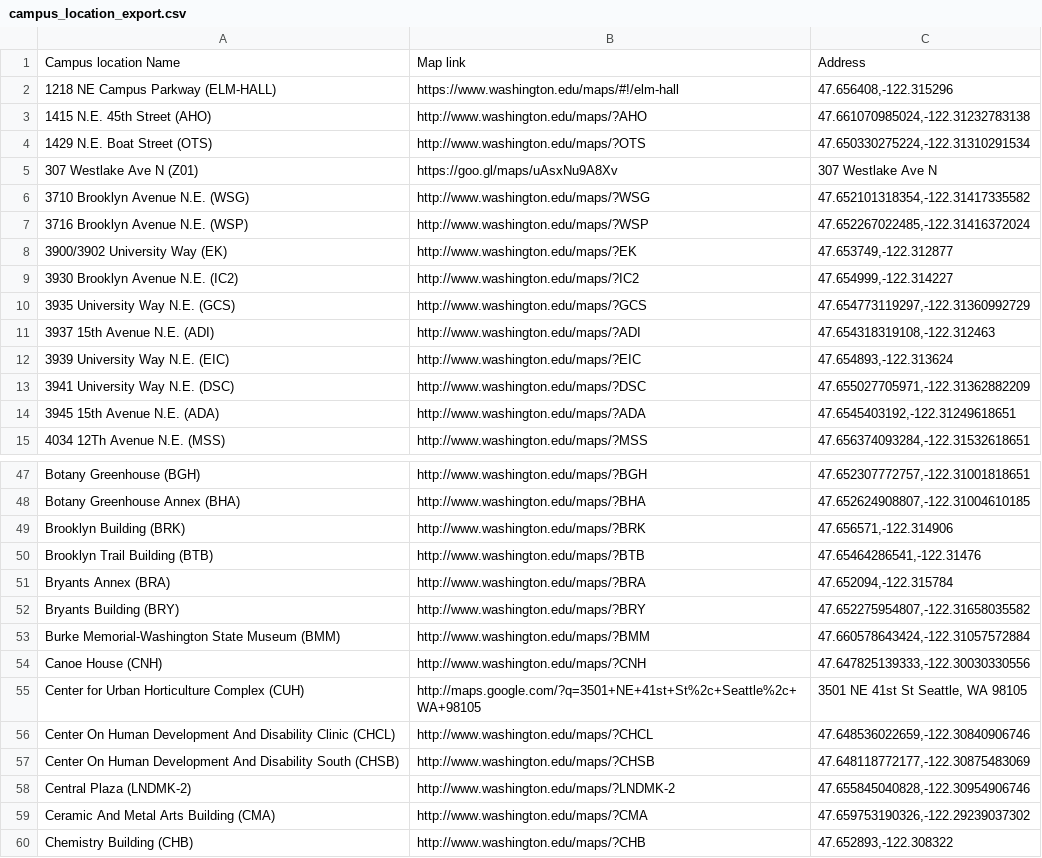
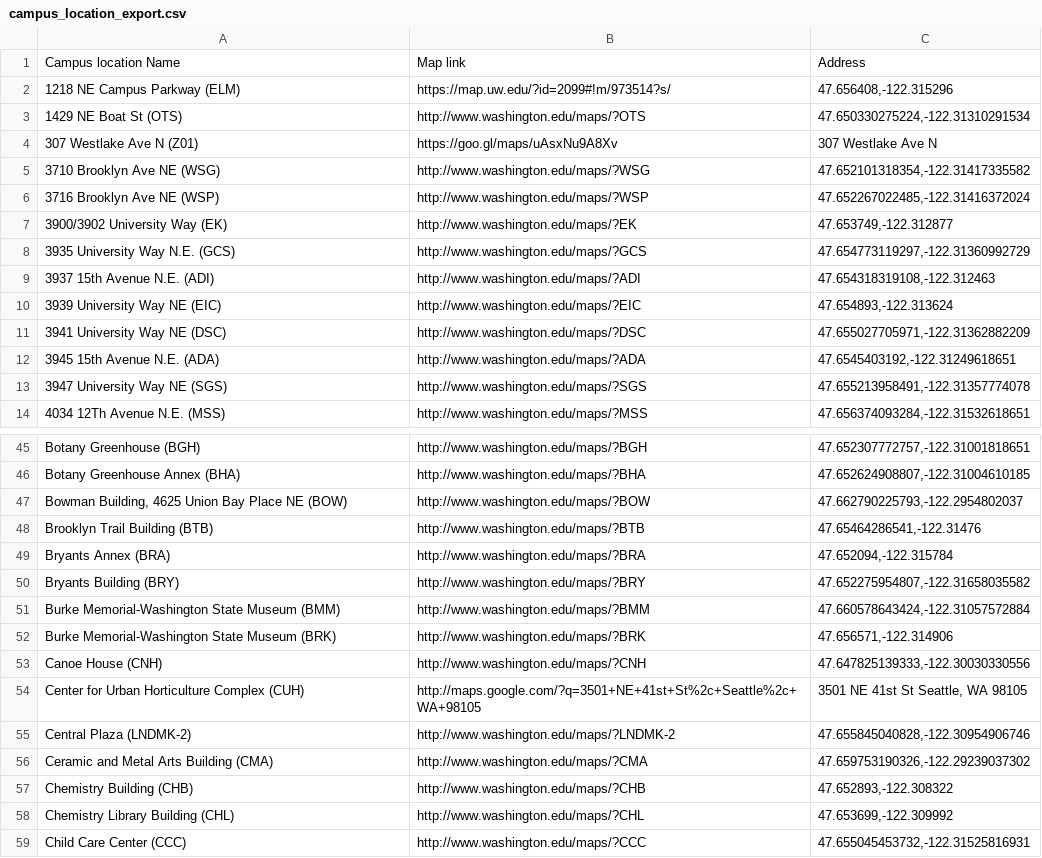
Before and after one commit to uw-it-aca/eventcal, a CSV file: accountsynchr/data/campus_location_export.csv, drawn as a sheet; only a part is shown, gaps mark what is left out; the shorter side is filled out with more unchanged rows; the diff covers the shown part only.

```diff
--- a/accountsynchr/data/campus_location_export.csv
+++ b/accountsynchr/data/campus_location_export.csv
@@ -1,15 +1,14 @@
 Campus location Name,Map link,Address
-1218 NE Campus Parkway (ELM-HALL),https://www.washington.edu/maps/#!/elm-hall,"47.656408,-122.315296"
-1415 N.E. 45th Street (AHO),http://www.washington.edu/maps/?AHO,"47.661070985024,-122.31232783138"
-1429 N.E. Boat Street (OTS),http://www.washington.edu/maps/?OTS,"47.650330275224,-122.31310291534"
+1218 NE Campus Parkway (ELM),https://map.uw.edu/?id=2099#!m/973514?s/,"47.656408,-122.315296"
+1429 NE Boat St (OTS),http://www.washington.edu/maps/?OTS,"47.650330275224,-122.31310291534"
 307 Westlake Ave N (Z01),https://goo.gl/maps/uAsxNu9A8Xv,307 Westlake Ave N
-3710 Brooklyn Avenue N.E. (WSG),http://www.washington.edu/maps/?WSG,"47.652101318354,-122.31417335582"
-3716 Brooklyn Avenue N.E. (WSP),http://www.washington.edu/maps/?WSP,"47.652267022485,-122.31416372024"
+3710 Brooklyn Ave NE (WSG),http://www.washington.edu/maps/?WSG,"47.652101318354,-122.31417335582"
+3716 Brooklyn Ave NE (WSP),http://www.washington.edu/maps/?WSP,"47.652267022485,-122.31416372024"
 3900/3902 University Way (EK),http://www.washington.edu/maps/?EK,"47.653749,-122.312877"
-3930 Brooklyn Avenue N.E. (IC2),http://www.washington.edu/maps/?IC2,"47.654999,-122.314227"
 3935 University Way N.E. (GCS),http://www.washington.edu/maps/?GCS,"47.654773119297,-122.31360992729"
 3937 15th Avenue N.E. (ADI),http://www.washington.edu/maps/?ADI,"47.654318319108,-122.312463"
-3939 University Way N.E. (EIC),http://www.washington.edu/maps/?EIC,"47.654893,-122.313624"
-3941 University Way N.E. (DSC),http://www.washington.edu/maps/?DSC,"47.655027705971,-122.31362882209"
+3939 University Way NE (EIC),http://www.washington.edu/maps/?EIC,"47.654893,-122.313624"
+3941 University Way NE (DSC),http://www.washington.edu/maps/?DSC,"47.655027705971,-122.31362882209"
 3945 15th Avenue N.E. (ADA),http://www.washington.edu/maps/?ADA,"47.6545403192,-122.31249618651"
+3947 University Way NE (SGS),http://www.washington.edu/maps/?SGS,"47.655213958491,-122.31357774078"
 4034 12Th Avenue N.E. (MSS),http://www.washington.edu/maps/?MSS,"47.656374093284,-122.31532618651"
@@ -48,3 +46,3 @@ Botany Greenhouse (BGH),http://www.washington.edu/maps/?BGH,"47.652307772757,-12
 Botany Greenhouse Annex (BHA),http://www.washington.edu/maps/?BHA,"47.652624908807,-122.31004610185"
-Brooklyn Building (BRK),http://www.washington.edu/maps/?BRK,"47.656571,-122.314906"
+"Bowman Building, 4625 Union Bay Place NE (BOW)",http://www.washington.edu/maps/?BOW,"47.662790225793,-122.2954802037"
 Brooklyn Trail Building (BTB),http://www.washington.edu/maps/?BTB,"47.65464286541,-122.31476"
@@ -53,8 +51,7 @@ Bryants Building (BRY),http://www.washington.edu/maps/?BRY,"47.652275954807,-122
 Burke Memorial-Washington State Museum (BMM),http://www.washington.edu/maps/?BMM,"47.660578643424,-122.31057572884"
+Burke Memorial-Washington State Museum (BRK),http://www.washington.edu/maps/?BRK,"47.656571,-122.314906"
 Canoe House (CNH),http://www.washington.edu/maps/?CNH,"47.647825139333,-122.30030330556"
 Center for Urban Horticulture Complex (CUH),http://maps.google.com/?q=3501+NE+41st+St%2c+Seattle%2c+WA+98105,"3501 NE 41st St Seattle, WA 98105"
-Center On Human Development And Disability Clinic (CHCL),http://www.washington.edu/maps/?CHCL,"47.648536022659,-122.30840906746"
-Center On Human Development And Disability South (CHSB),http://www.washington.edu/maps/?CHSB,"47.648118772177,-122.30875483069"
 Central Plaza (LNDMK-2),http://www.washington.edu/maps/?LNDMK-2,"47.655845040828,-122.30954906746"
-Ceramic And Metal Arts Building (CMA),http://www.washington.edu/maps/?CMA,"47.659753190326,-122.29239037302"
+Ceramic and Metal Arts Building (CMA),http://www.washington.edu/maps/?CMA,"47.659753190326,-122.29239037302"
 Chemistry Building (CHB),http://www.washington.edu/maps/?CHB,"47.652893,-122.308322"
```
Also changed, not shown: 23 added rows, 20 removed rows and 38 edited cells elsewhere in this file, 3 other files.
